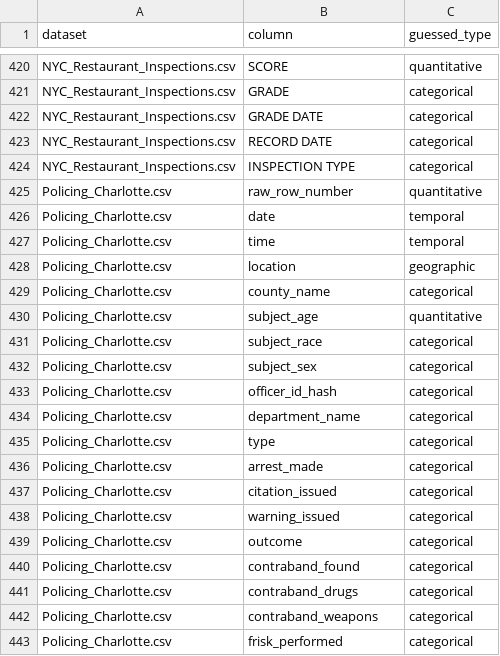
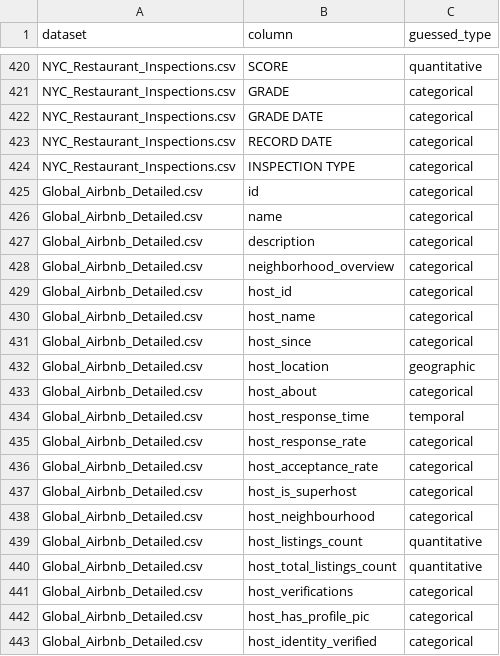
Before and after one commit to AlexNajy/dsci320-dataset-explorer, a CSV file: data/metadata/column_classifications.csv, drawn as a sheet; only a part is shown, gaps mark what is left out; the shorter side is filled out with more unchanged rows; the diff covers the shown part only.

Commit message:
Added new Airbnb dataset

```diff
--- a/data/metadata/column_classifications.csv
+++ b/data/metadata/column_classifications.csv
@@ -424 +424,20 @@ NYC_Restaurant_Inspections.csv,RECORD DATE,categorical
 NYC_Restaurant_Inspections.csv,INSPECTION TYPE,categorical
+Global_Airbnb_Detailed.csv,id,categorical
+Global_Airbnb_Detailed.csv,name,categorical
+Global_Airbnb_Detailed.csv,description,categorical
+Global_Airbnb_Detailed.csv,neighborhood_overview,categorical
+Global_Airbnb_Detailed.csv,host_id,categorical
+Global_Airbnb_Detailed.csv,host_name,categorical
+Global_Airbnb_Detailed.csv,host_since,categorical
+Global_Airbnb_Detailed.csv,host_location,geographic
+Global_Airbnb_Detailed.csv,host_about,categorical
+Global_Airbnb_Detailed.csv,host_response_time,temporal
+Global_Airbnb_Detailed.csv,host_response_rate,categorical
+Global_Airbnb_Detailed.csv,host_acceptance_rate,categorical
+Global_Airbnb_Detailed.csv,host_is_superhost,categorical
+Global_Airbnb_Detailed.csv,host_neighbourhood,categorical
+Global_Airbnb_Detailed.csv,host_listings_count,quantitative
+Global_Airbnb_Detailed.csv,host_total_listings_count,quantitative
+Global_Airbnb_Detailed.csv,host_verifications,categorical
+Global_Airbnb_Detailed.csv,host_has_profile_pic,categorical
+Global_Airbnb_Detailed.csv,host_identity_verified,categorical
```
Also changed, not shown: 36 added rows elsewhere in this file, data/tracked/dataset_tracker.csv, dataset_tracker.csv, 1 other file.
